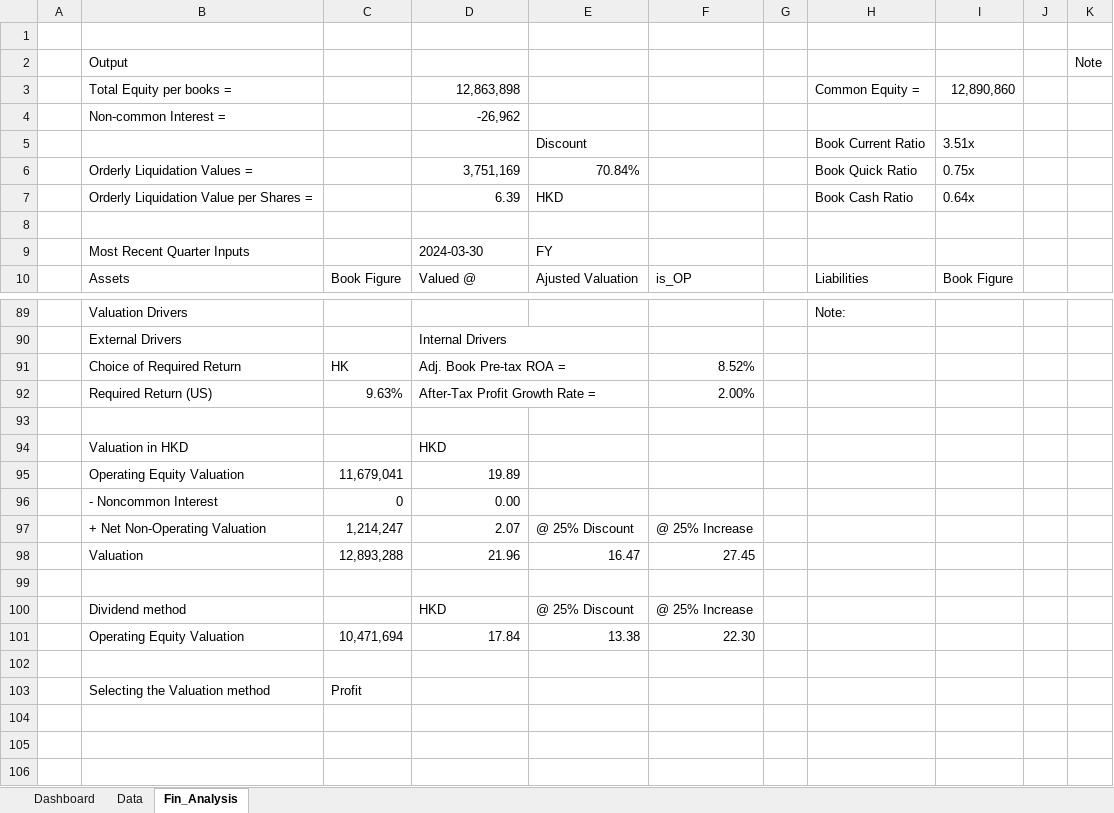
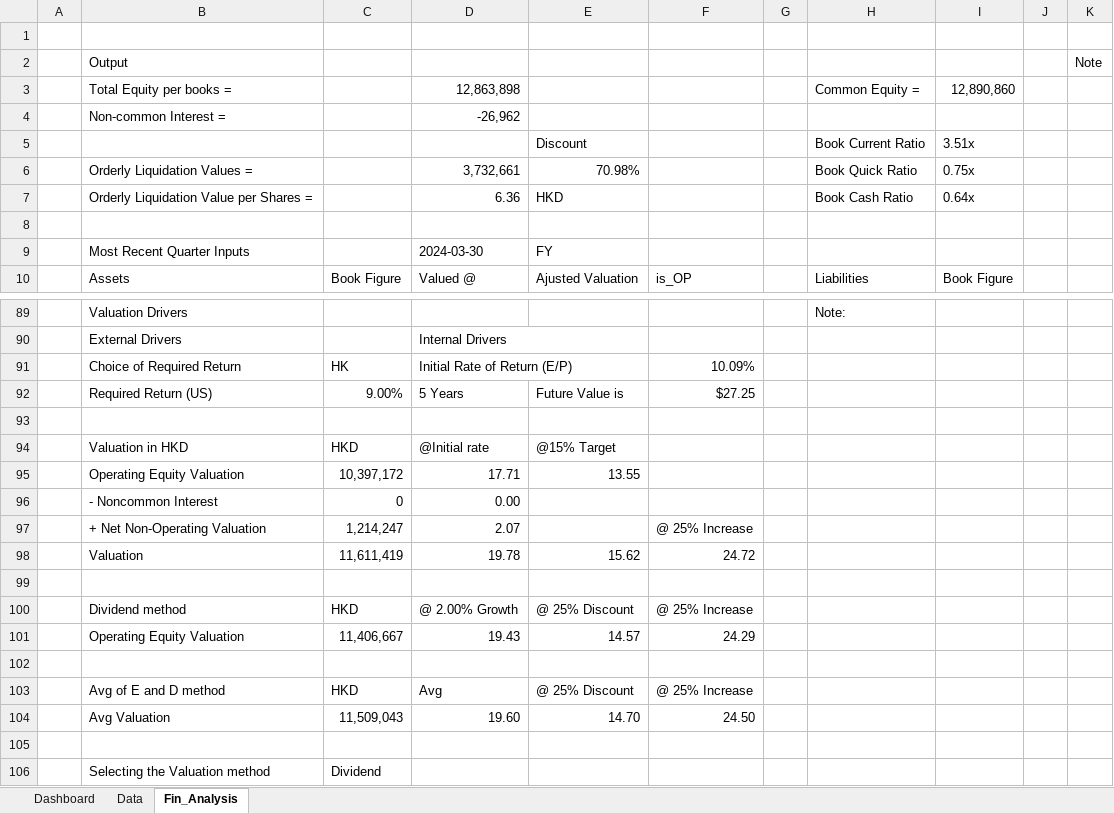
Before and after one commit to JerryChenz/Invest_Proc_Alpha, an Excel workbook: financial_models/opportunities/0590.HK_Stock_Valuation.xlsx, sheet Fin_Analysis, drawn as a sheet; only a part is shown, gaps mark what is left out; values as stored, in another font and other column widths than the file's, no cell formats; conditional formats not drawn; removed rows and columns are numbered as before the commit, all else as after; the diff covers the shown part only; the diff names each change by its address in the sheet, - before the commit and + after, or states it on an @@ line.

```diff
--- a/financial_models/opportunities/0590.HK_Stock_Valuation.xlsx (sheet Fin_Analysis)
+++ b/financial_models/opportunities/0590.HK_Stock_Valuation.xlsx (sheet Fin_Analysis)
-D6: 3,751,169
+D6: 3,732,661
-E6: 70.84%
+E6: 70.98%
-D7: 6.39
+D7: 6.36
-D91: Adj. Book Pre-tax ROA =
+D91: Initial Rate of Return (E/P)
-F91: 8.52%
+F91: 10.09%
-C92: 9.63%
+C92: 9.00%
-D92: After-Tax Profit Growth Rate =
+D92: 5 Years
-D92:E92 merged
-E92: (empty)
+E92: Future Value is
-F92: 2.00%
+F92: $27.25
-C94: (empty)
+C94: HKD
-D94: HKD
+D94: @Initial rate
-E94: (empty)
+E94: @15% Target
-C95: 11,679,041
+C95: 10,397,172
-D95: 19.89
+D95: 17.71
-E95: (empty)
+E95: 13.55
-E97: @ 25% Discount
+E97: (empty)
-C98: 12,893,288
+C98: 11,611,419
-D98: 21.96
+D98: 19.78
-E98: 16.47
+E98: 15.62
-F98: 27.45
+F98: 24.72
-C100: (empty)
+C100: HKD
-D100: HKD
+D100: @ 2.00% Growth
-C101: 10,471,694
+C101: 11,406,667
-D101: 17.84
+D101: 19.43
-E101: 13.38
+E101: 14.57
-F101: 22.30
+F101: 24.29
+row 103:  | Avg of E and D method | HKD | Avg | @ 25% Discount | @ 25% Increase
+row 104:  | Avg Valuation | 11,509,043 | 19.60 | 14.70 | 24.50
+row 105: (empty)
-C106: Profit
+C106: Dividend
```
Also changed, not shown: 3 edited cells elsewhere in this sheet, sheet Data, sheet Dashboard, cell formats, formulas that keep their value, financial_models/Macro_Monitor.xlsx, financial_models/opportunities/0083.HK_Stock_Valuation.xlsx, 6 other files.
